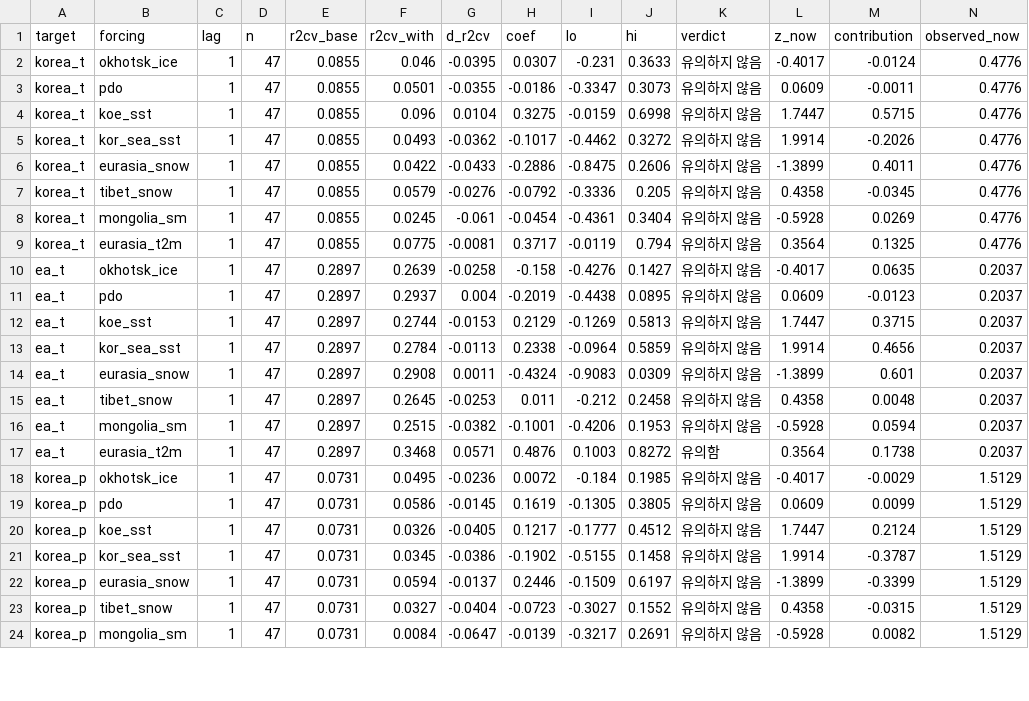
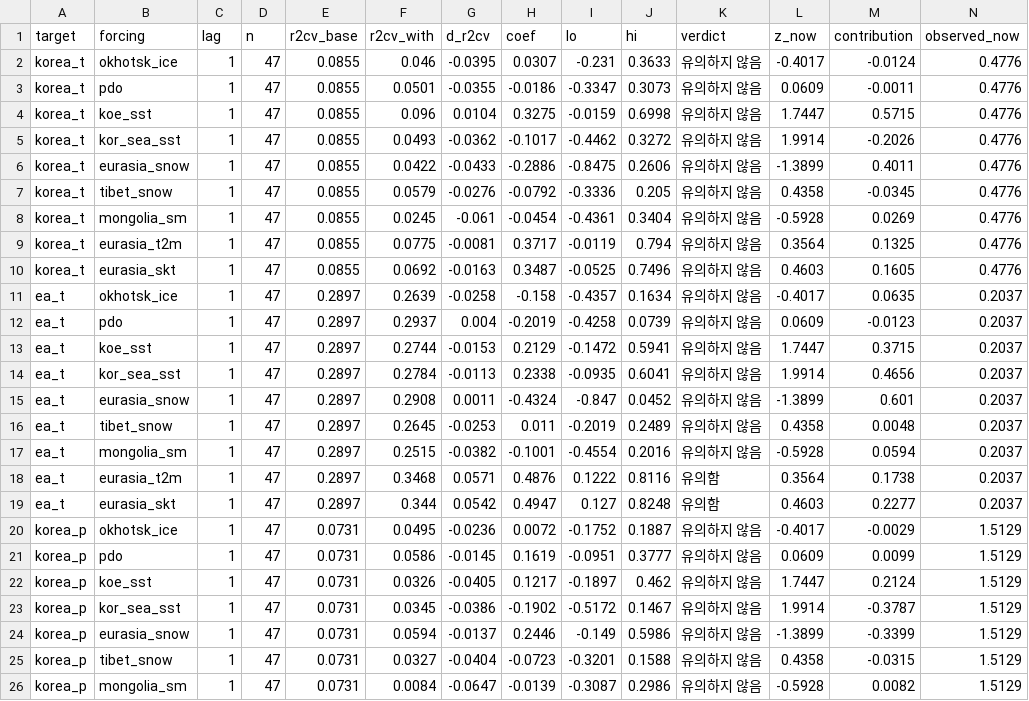
Before and after one commit to nalssi89/korea-climate-attribution, a CSV file: outputs/forcing_regression.csv, drawn as a sheet; only a part is shown; the diff covers the shown part only.

```diff
--- a/outputs/forcing_regression.csv
+++ b/outputs/forcing_regression.csv
@@ -9,16 +9,18 @@ korea_t,mongolia_sm,1,47,0.0855,0.0245,-0.061,-0.0454,-0.4361,0.3404,유의하
 korea_t,eurasia_t2m,1,47,0.0855,0.0775,-0.0081,0.3717,-0.0119,0.794,유의하지 않음,0.3564,0.1325,0.4776
-ea_t,okhotsk_ice,1,47,0.2897,0.2639,-0.0258,-0.158,-0.4276,0.1427,유의하지 않음,-0.4017,0.0635,0.2037
-ea_t,pdo,1,47,0.2897,0.2937,0.004,-0.2019,-0.4438,0.0895,유의하지 않음,0.0609,-0.0123,0.2037
-ea_t,koe_sst,1,47,0.2897,0.2744,-0.0153,0.2129,-0.1269,0.5813,유의하지 않음,1.7447,0.3715,0.2037
-ea_t,kor_sea_sst,1,47,0.2897,0.2784,-0.0113,0.2338,-0.0964,0.5859,유의하지 않음,1.9914,0.4656,0.2037
-ea_t,eurasia_snow,1,47,0.2897,0.2908,0.0011,-0.4324,-0.9083,0.0309,유의하지 않음,-1.3899,0.601,0.2037
-ea_t,tibet_snow,1,47,0.2897,0.2645,-0.0253,0.011,-0.212,0.2458,유의하지 않음,0.4358,0.0048,0.2037
-ea_t,mongolia_sm,1,47,0.2897,0.2515,-0.0382,-0.1001,-0.4206,0.1953,유의하지 않음,-0.5928,0.0594,0.2037
-ea_t,eurasia_t2m,1,47,0.2897,0.3468,0.0571,0.4876,0.1003,0.8272,유의함,0.3564,0.1738,0.2037
-korea_p,okhotsk_ice,1,47,0.0731,0.0495,-0.0236,0.0072,-0.184,0.1985,유의하지 않음,-0.4017,-0.0029,1.5129
-korea_p,pdo,1,47,0.0731,0.0586,-0.0145,0.1619,-0.1305,0.3805,유의하지 않음,0.0609,0.0099,1.5129
-korea_p,koe_sst,1,47,0.0731,0.0326,-0.0405,0.1217,-0.1777,0.4512,유의하지 않음,1.7447,0.2124,1.5129
-korea_p,kor_sea_sst,1,47,0.0731,0.0345,-0.0386,-0.1902,-0.5155,0.1458,유의하지 않음,1.9914,-0.3787,1.5129
-korea_p,eurasia_snow,1,47,0.0731,0.0594,-0.0137,0.2446,-0.1509,0.6197,유의하지 않음,-1.3899,-0.3399,1.5129
-korea_p,tibet_snow,1,47,0.0731,0.0327,-0.0404,-0.0723,-0.3027,0.1552,유의하지 않음,0.4358,-0.0315,1.5129
-korea_p,mongolia_sm,1,47,0.0731,0.0084,-0.0647,-0.0139,-0.3217,0.2691,유의하지 않음,-0.5928,0.0082,1.5129
+korea_t,eurasia_skt,1,47,0.0855,0.0692,-0.0163,0.3487,-0.0525,0.7496,유의하지 않음,0.4603,0.1605,0.4776
+ea_t,okhotsk_ice,1,47,0.2897,0.2639,-0.0258,-0.158,-0.4357,0.1634,유의하지 않음,-0.4017,0.0635,0.2037
+ea_t,pdo,1,47,0.2897,0.2937,0.004,-0.2019,-0.4258,0.0739,유의하지 않음,0.0609,-0.0123,0.2037
+ea_t,koe_sst,1,47,0.2897,0.2744,-0.0153,0.2129,-0.1472,0.5941,유의하지 않음,1.7447,0.3715,0.2037
+ea_t,kor_sea_sst,1,47,0.2897,0.2784,-0.0113,0.2338,-0.0935,0.6041,유의하지 않음,1.9914,0.4656,0.2037
+ea_t,eurasia_snow,1,47,0.2897,0.2908,0.0011,-0.4324,-0.847,0.0452,유의하지 않음,-1.3899,0.601,0.2037
+ea_t,tibet_snow,1,47,0.2897,0.2645,-0.0253,0.011,-0.2019,0.2489,유의하지 않음,0.4358,0.0048,0.2037
+ea_t,mongolia_sm,1,47,0.2897,0.2515,-0.0382,-0.1001,-0.4554,0.2016,유의하지 않음,-0.5928,0.0594,0.2037
+ea_t,eurasia_t2m,1,47,0.2897,0.3468,0.0571,0.4876,0.1222,0.8116,유의함,0.3564,0.1738,0.2037
+ea_t,eurasia_skt,1,47,0.2897,0.344,0.0542,0.4947,0.127,0.8248,유의함,0.4603,0.2277,0.2037
+korea_p,okhotsk_ice,1,47,0.0731,0.0495,-0.0236,0.0072,-0.1752,0.1887,유의하지 않음,-0.4017,-0.0029,1.5129
+korea_p,pdo,1,47,0.0731,0.0586,-0.0145,0.1619,-0.0951,0.3777,유의하지 않음,0.0609,0.0099,1.5129
+korea_p,koe_sst,1,47,0.0731,0.0326,-0.0405,0.1217,-0.1897,0.462,유의하지 않음,1.7447,0.2124,1.5129
+korea_p,kor_sea_sst,1,47,0.0731,0.0345,-0.0386,-0.1902,-0.5172,0.1467,유의하지 않음,1.9914,-0.3787,1.5129
+korea_p,eurasia_snow,1,47,0.0731,0.0594,-0.0137,0.2446,-0.149,0.5986,유의하지 않음,-1.3899,-0.3399,1.5129
+korea_p,tibet_snow,1,47,0.0731,0.0327,-0.0404,-0.0723,-0.3201,0.1588,유의하지 않음,0.4358,-0.0315,1.5129
+korea_p,mongolia_sm,1,47,0.0731,0.0084,-0.0647,-0.0139,-0.3087,0.2986,유의하지 않음,-0.5928,0.0082,1.5129
```
Also changed, not shown: 2 added rows and 19 edited cells elsewhere in this file, outputs/forcing_current.csv, outputs/forcing_lagcorr.csv, 9 other files.
